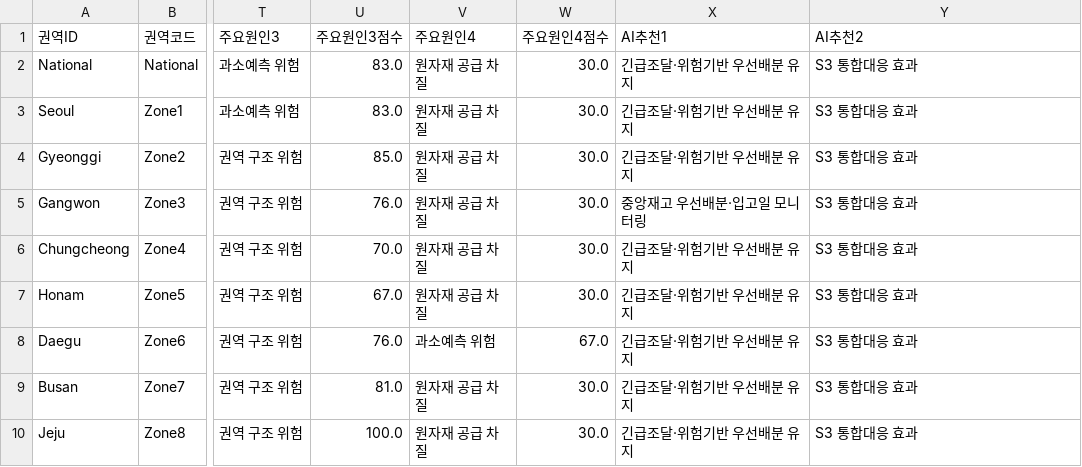
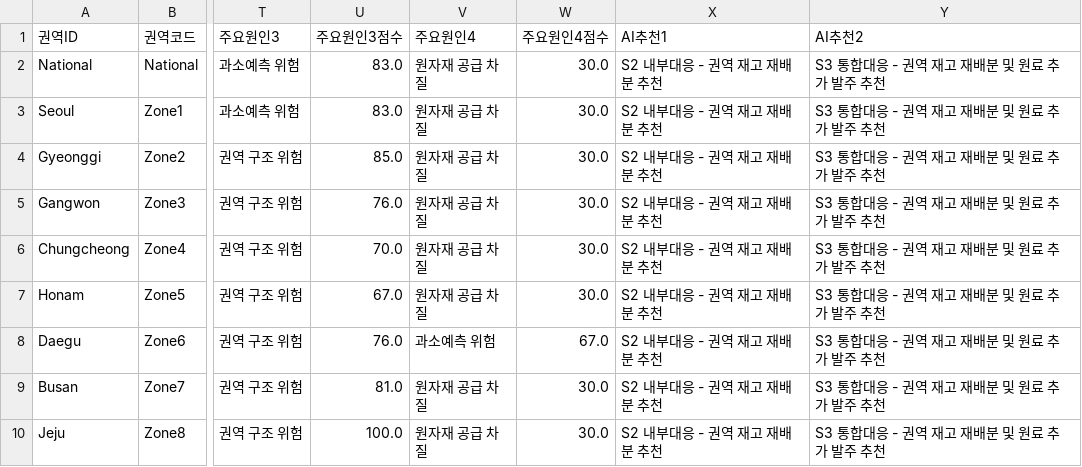
Before and after one commit to delcho1208/scm-proto, a CSV file: data/cefazolin-dashboard-csv/02_dashboard_regions.csv, drawn as a sheet; only a part is shown, gaps mark what is left out; the diff names each change by its address in the sheet, - before the commit and + after, or states it on an @@ line.

Commit message:
feat: integrate Cefazolin Lovable 11 workflow

```diff
--- a/data/cefazolin-dashboard-csv/02_dashboard_regions.csv
+++ b/data/cefazolin-dashboard-csv/02_dashboard_regions.csv
-X2:X4 (AI추천1): 긴급조달·위험기반 우선배분 유지
+X2:X4 (AI추천1): S2 내부대응 - 권역 재고 재배분 추천
-Y2:Y10 (AI추천2): S3 통합대응 효과
+Y2:Y10 (AI추천2): S3 통합대응 - 권역 재고 재배분 및 원료 추가 발주 추천
-X5 (AI추천1): 중앙재고 우선배분·입고일 모니터링
+X5 (AI추천1): S2 내부대응 - 권역 재고 재배분 추천
-X6:X10 (AI추천1): 긴급조달·위험기반 우선배분 유지
+X6:X10 (AI추천1): S2 내부대응 - 권역 재고 재배분 추천
```
Also changed, not shown: 5 other files.
